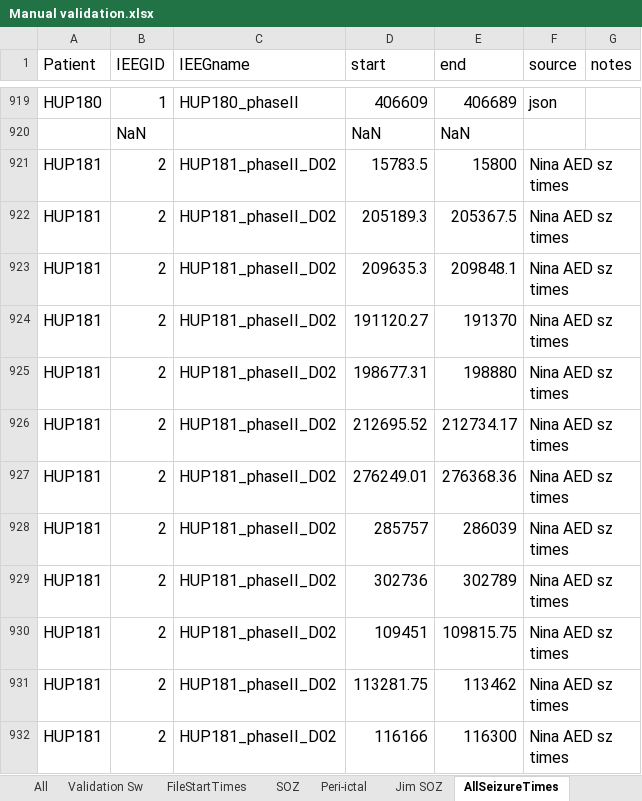
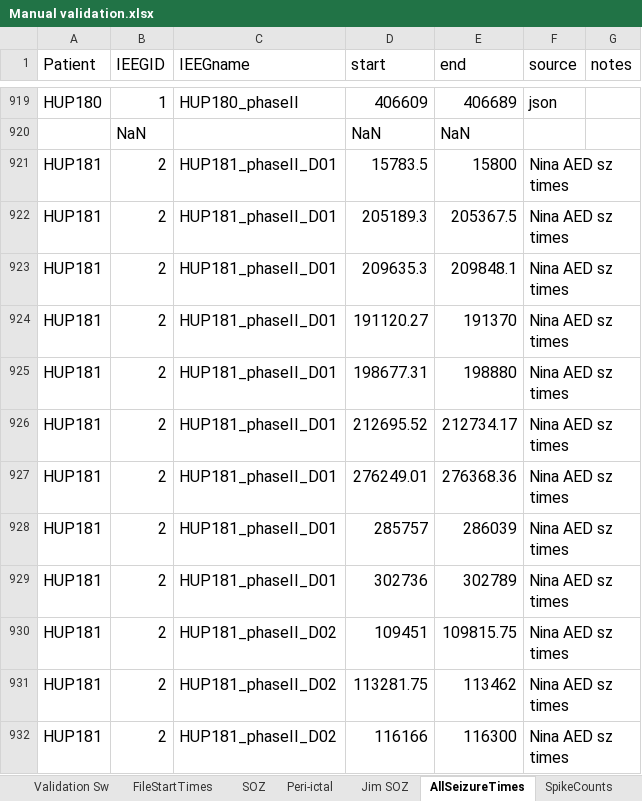
Before and after one commit to erinconrad/FC_toolbox, an Excel workbook: spike_detector/Manual validation.xlsx, sheet AllSeizureTimes, drawn as a sheet; only a part is shown, gaps mark what is left out; values as stored, in another font and other column widths than the file's, no borders; charts and pictures not drawn; the diff covers the shown part only; the diff names each change by its address in the sheet, - before the commit and + after, or states it on an @@ line.

```diff
--- a/spike_detector/Manual validation.xlsx (sheet AllSeizureTimes)
+++ b/spike_detector/Manual validation.xlsx (sheet AllSeizureTimes)
-C921:C929 (IEEGname): HUP181_phaseII_D02
+C921:C929 (IEEGname): HUP181_phaseII_D01
```
Also changed, not shown: 21 added rows elsewhere in this sheet, sheet All, other sheet tabs, charts or pictures, 3 other files.
